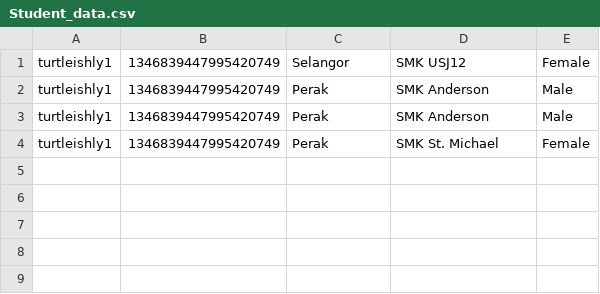
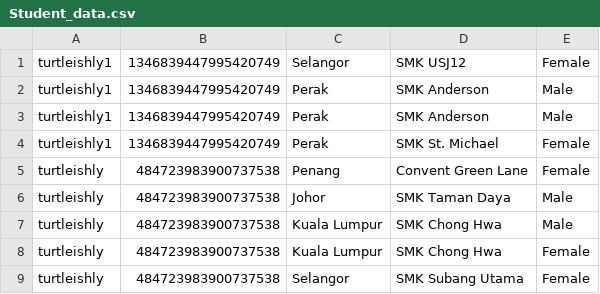
Before and after one commit to z-trina/RakanBot, a CSV file: Student_data.csv, drawn as a sheet.

Commit message:
Saves data to Gsheets

```diff
--- a/Student_data.csv
+++ b/Student_data.csv
@@ -4 +4,6 @@ turtleishly1,1346839447995420749,Perak,SMK Anderson,Male
 turtleishly1,1346839447995420749,Perak,SMK St. Michael,Female
+turtleishly,484723983900737538,Penang,Convent Green Lane,Female
+turtleishly,484723983900737538,Johor, SMK Taman Daya,Male
+turtleishly,484723983900737538,Kuala Lumpur,SMK Chong Hwa,Male
+turtleishly,484723983900737538,Kuala Lumpur,SMK Chong Hwa,Female
+turtleishly,484723983900737538,Selangor,SMK Subang Utama,Female
```
Also changed, not shown: 6 other files.
